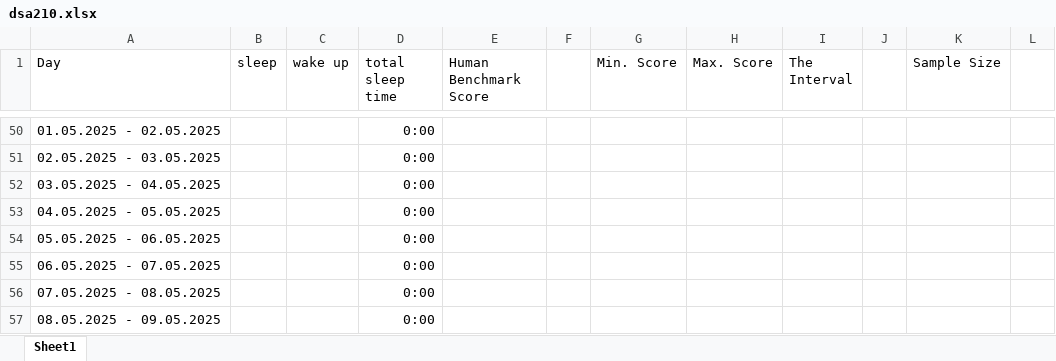
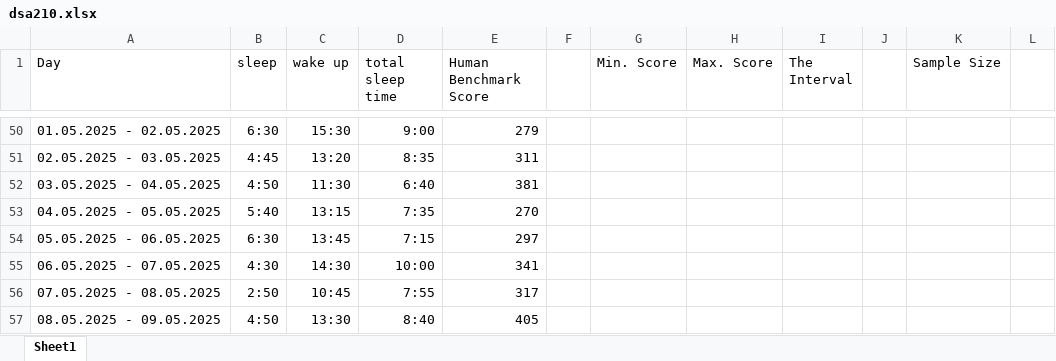
Before and after one commit to kaanonal/DSA210-project-kaan-onal, an Excel workbook: dsa210.xlsx, sheet Sheet1, drawn as a sheet; only a part is shown, gaps mark what is left out; values as stored, in another font and other column widths than the file's, no borders; the diff covers the shown part only; the diff names each change by its address in the sheet, - before the commit and + after, or states it on an @@ line.

```diff
--- a/dsa210.xlsx (sheet Sheet1)
+++ b/dsa210.xlsx (sheet Sheet1)
-B50 (sleep): (empty)
+B50 (sleep): 6:30
-C50 (wake up): (empty)
+C50 (wake up): 15:30
-D50 (total sleep time): 0:00
+D50 (total sleep time): 9:00
-E50 (Human Benchmark Score): (empty)
+E50 (Human Benchmark Score): 279
-B51 (sleep): (empty)
+B51 (sleep): 4:45
-C51 (wake up): (empty)
+C51 (wake up): 13:20
-D51 (total sleep time): 0:00
+D51 (total sleep time): 8:35
-E51 (Human Benchmark Score): (empty)
+E51 (Human Benchmark Score): 311
-B52 (sleep): (empty)
+B52 (sleep): 4:50
-C52 (wake up): (empty)
+C52 (wake up): 11:30
-D52 (total sleep time): 0:00
+D52 (total sleep time): 6:40
-E52 (Human Benchmark Score): (empty)
+E52 (Human Benchmark Score): 381
-B53 (sleep): (empty)
+B53 (sleep): 5:40
-C53 (wake up): (empty)
+C53 (wake up): 13:15
-D53 (total sleep time): 0:00
+D53 (total sleep time): 7:35
-E53 (Human Benchmark Score): (empty)
+E53 (Human Benchmark Score): 270
-B54 (sleep): (empty)
+B54 (sleep): 6:30
-C54 (wake up): (empty)
+C54 (wake up): 13:45
-D54 (total sleep time): 0:00
+D54 (total sleep time): 7:15
-E54 (Human Benchmark Score): (empty)
+E54 (Human Benchmark Score): 297
-B55 (sleep): (empty)
+B55 (sleep): 4:30
-C55 (wake up): (empty)
+C55 (wake up): 14:30
-D55 (total sleep time): 0:00
+D55 (total sleep time): 10:00
-E55 (Human Benchmark Score): (empty)
+E55 (Human Benchmark Score): 341
-B56 (sleep): (empty)
+B56 (sleep): 2:50
-C56 (wake up): (empty)
+C56 (wake up): 10:45
-D56 (total sleep time): 0:00
+D56 (total sleep time): 7:55
-E56 (Human Benchmark Score): (empty)
+E56 (Human Benchmark Score): 317
-B57 (sleep): (empty)
+B57 (sleep): 4:50
-C57 (wake up): (empty)
+C57 (wake up): 13:30
-D57 (total sleep time): 0:00
+D57 (total sleep time): 8:40
-E57 (Human Benchmark Score): (empty)
+E57 (Human Benchmark Score): 405
```
Also changed, not shown: 13 removed rows and 122 edited cells elsewhere in this sheet, 2 other files.
